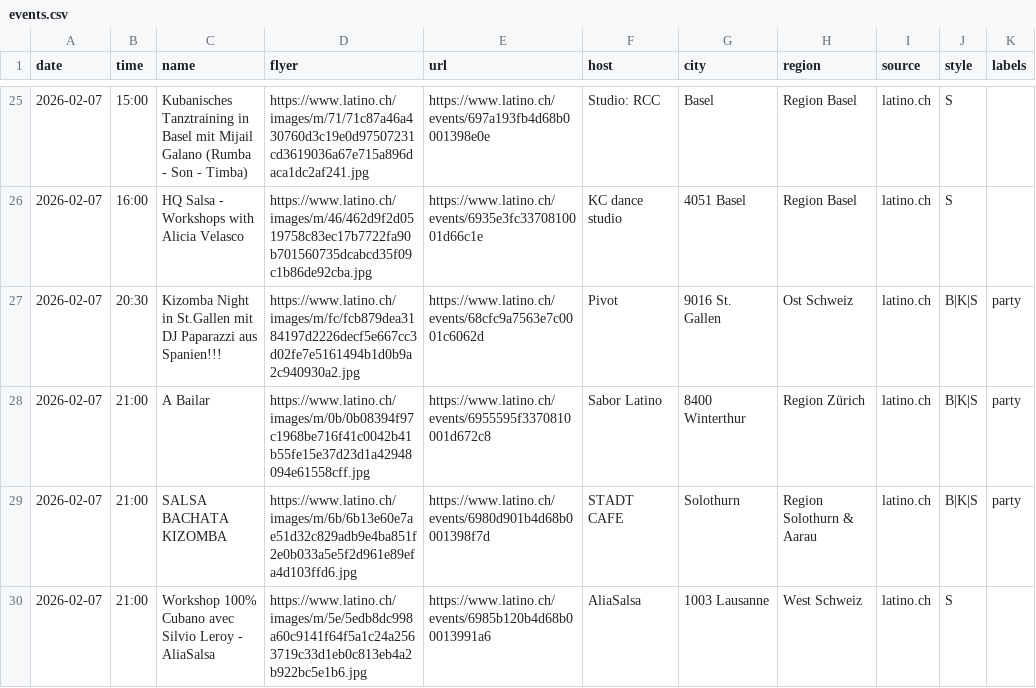
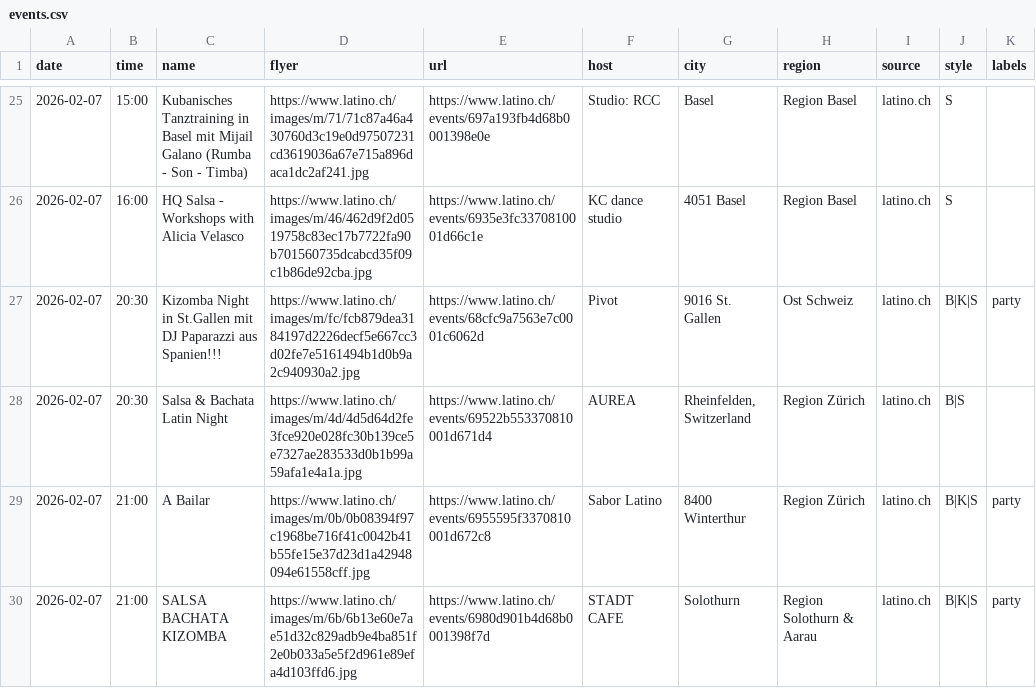
Before and after one commit to aendu/latin-events-be, a CSV file: public/events.csv, drawn as a sheet; only a part is shown, gaps mark what is left out; the shorter side is filled out with more unchanged rows; the diff covers the shown part only.

```diff
--- a/public/events.csv
+++ b/public/events.csv
@@ -27,2 +27,3 @@ date,time,name,flyer,url,host,city,region,source,style,labels
 2026-02-07,20:30,Kizomba Night in St.Gallen mit DJ Paparazzi aus Spanien!!!,https://www.latino.ch/images/m/fc/fcb879dea3184197d2226decf5e667cc3d02fe7e5161494b1d0b9a2c940930a2.jpg,https://www.latino.ch/events/68cfc9a7563e7c0001c6062d,Pivot,9016 St. Gallen,Ost Schweiz,latino.ch,B|K|S,party
+2026-02-07,20:30,Salsa & Bachata Latin Night,https://www.latino.ch/images/m/4d/4d5d64d2fe3fce920e028fc30b139ce5e7327ae283533d0b1b99a59afa1e4a1a.jpg,https://www.latino.ch/events/69522b553370810001d671d4,AUREA,"Rheinfelden, Switzerland",Region Zürich,latino.ch,B|S,
 2026-02-07,21:00,A Bailar,https://www.latino.ch/images/m/0b/0b08394f97c1968be716f41c0042b41b55fe15e37d23d1a42948094e61558cff.jpg,https://www.latino.ch/events/6955595f3370810001d672c8,Sabor Latino,8400 Winterthur,Region Zürich,latino.ch,B|K|S,party
```
Also changed, not shown: 1 added row, 1 removed row and 1 edited cell elsewhere in this file.
